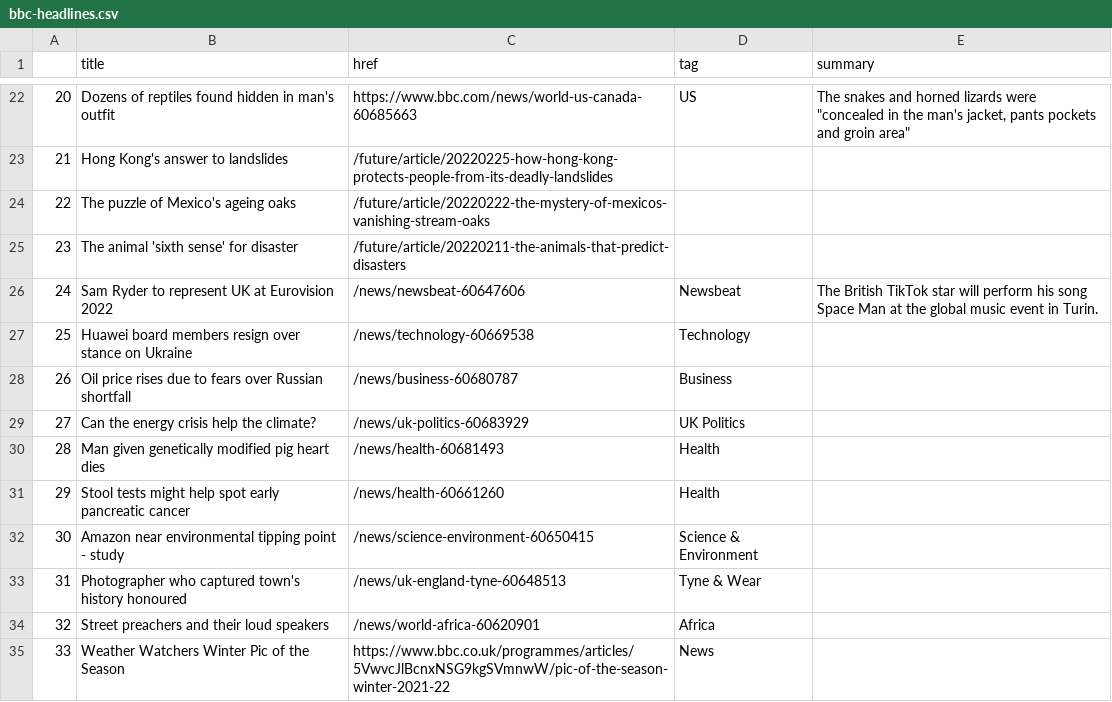
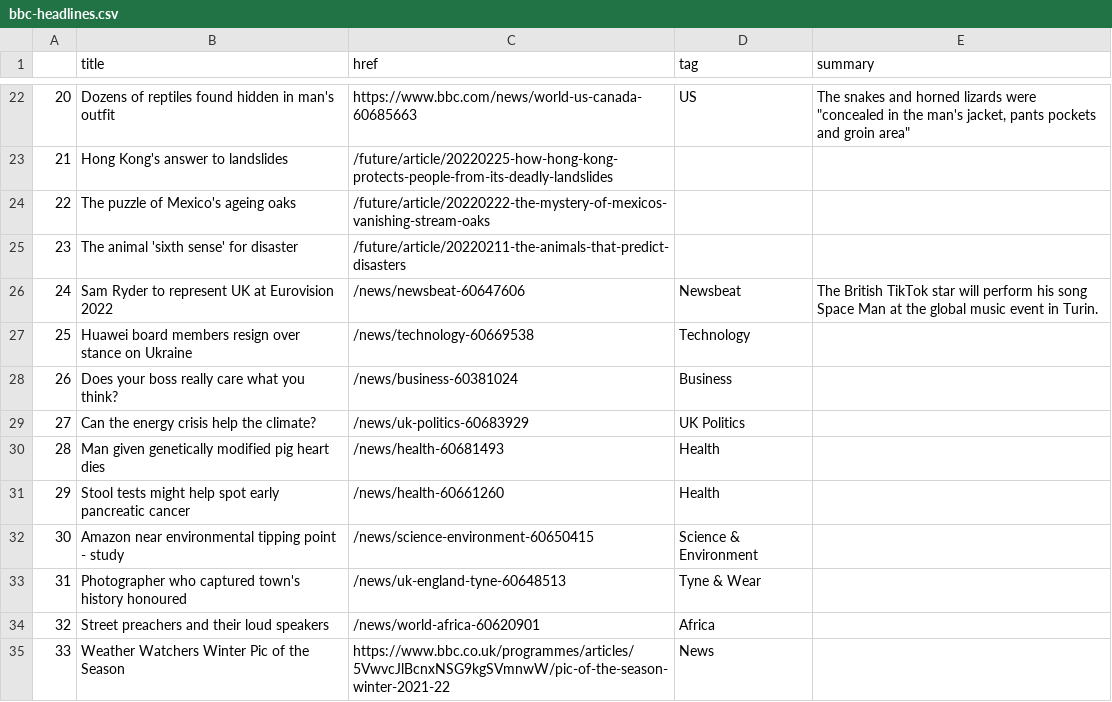
Before and after one commit to zhaoying2931/automatic-scraper, a CSV file: bbc-headlines.csv, drawn as a sheet; only a part is shown, gaps mark what is left out.

```diff
--- a/bbc-headlines.csv
+++ b/bbc-headlines.csv
@@ -27,3 +27,3 @@
 25,Huawei board members resign over stance on Ukraine,/news/technology-60669538,Technology,
-26,Oil price rises due to fears over Russian shortfall,/news/business-60680787,Business,
+26,Does your boss really care what you think?,/news/business-60381024,Business,
 27,Can the energy crisis help the climate?,/news/uk-politics-60683929,UK Politics,
```
